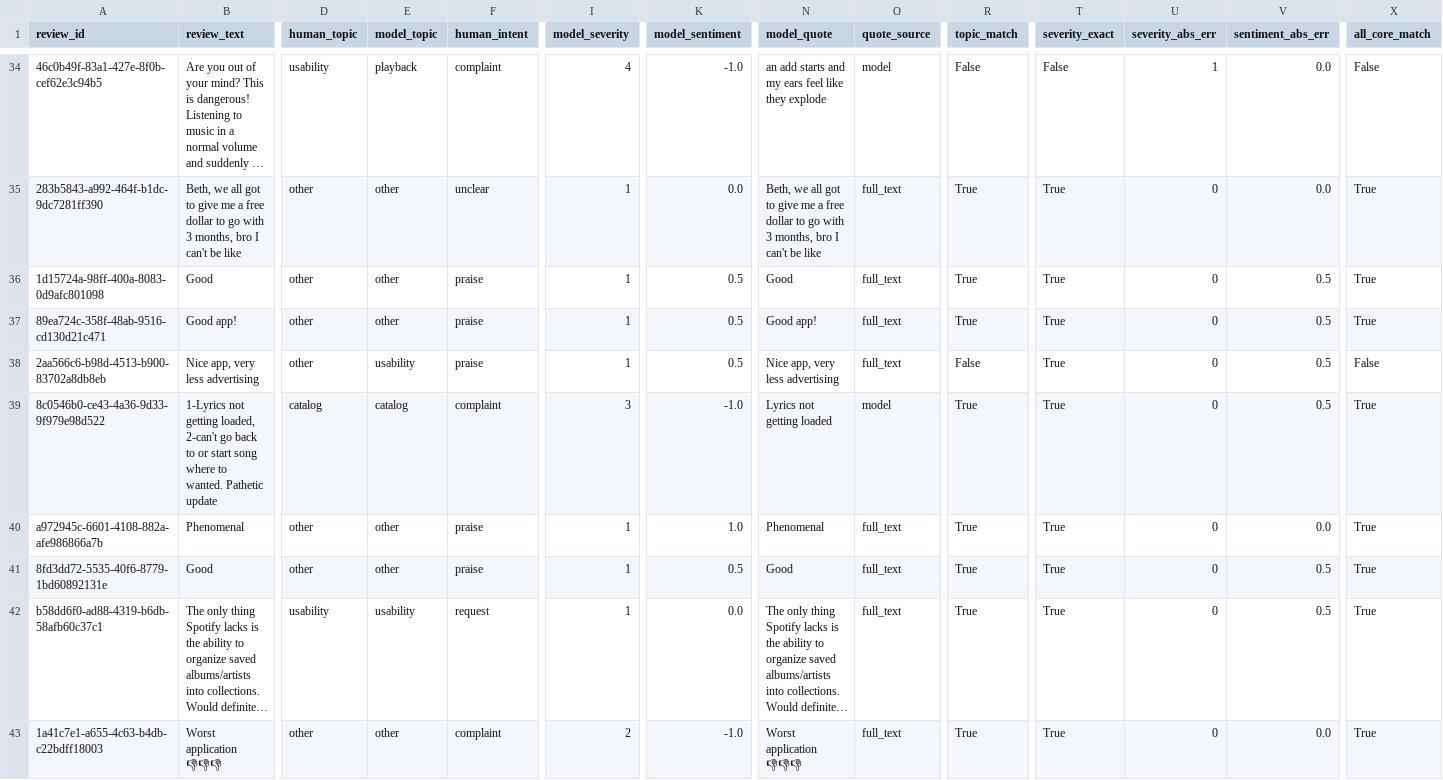
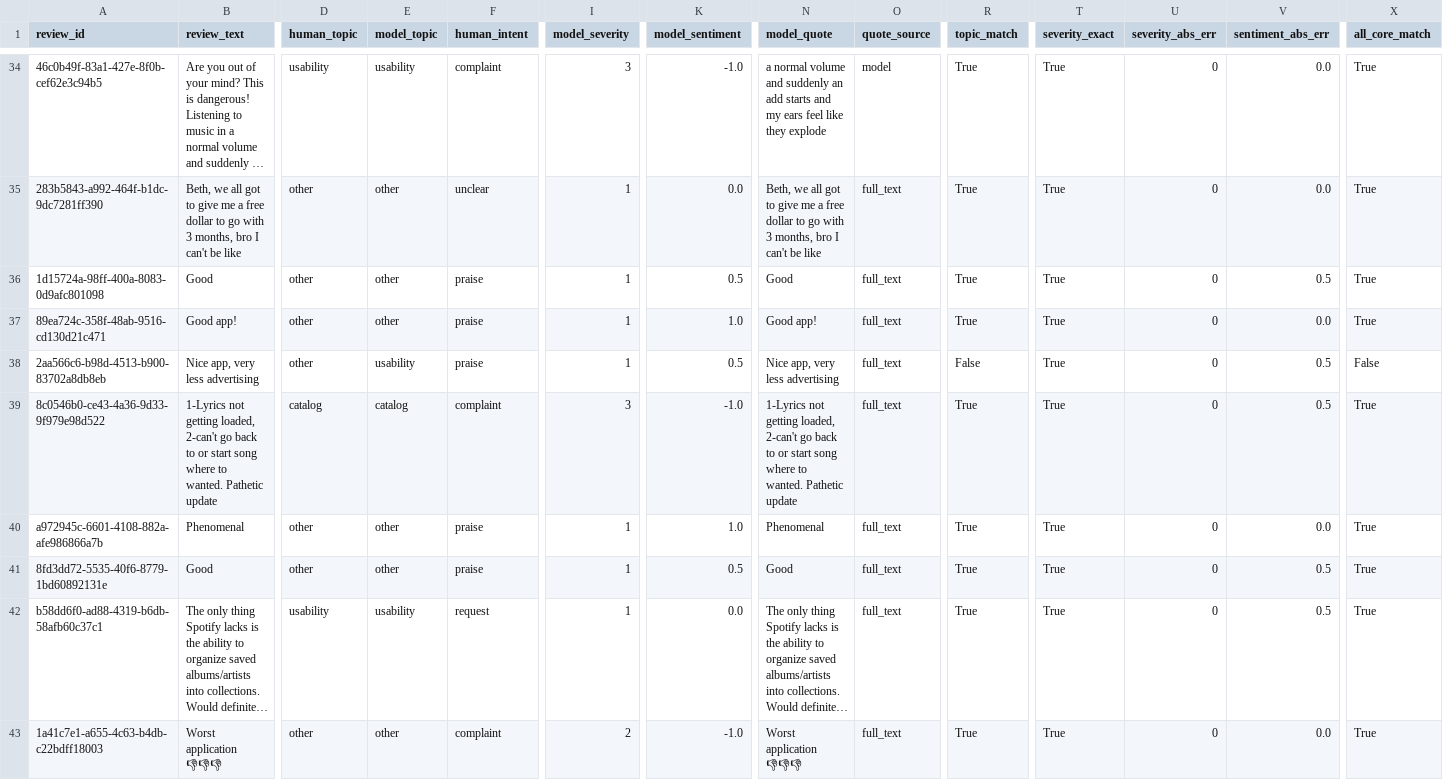
Before and after one commit to ameliaroeschel-prog/spotify-pipeline, a CSV file: evals/golden_per_case.csv, drawn as a sheet; only a part is shown, gaps mark what is left out; long unchanged cells end in …; the diff covers the shown part only; the diff names each change by its address in the sheet, - before the commit and + after, or states it on an @@ line.

```diff
--- a/evals/golden_per_case.csv
+++ b/evals/golden_per_case.csv
-E34 (model_topic): playback
+E34 (model_topic): usability
-I34 (model_severity): 4
+I34 (model_severity): 3
-N34 (model_quote): an add…
+N34 (model_quote): a normal volume and suddenly an add…
-R34 (topic_match): False
+R34 (topic_match): True
-T34 (severity_exact): False
+T34 (severity_exact): True
-U34 (severity_abs_err): 1
+U34 (severity_abs_err): 0
-X34 (all_core_match): False
+X34 (all_core_match): True
-K37 (model_sentiment): 0.5
+K37 (model_sentiment): 1.0
-V37 (sentiment_abs_err): 0.5
+V37 (sentiment_abs_err): 0.0
-N39 (model_quote): Lyrics not getting loaded
+N39 (model_quote): 1-Lyrics not getting loaded, 2-can't go back to or start song where to wanted. Pathetic update
-O39 (quote_source): model
+O39 (quote_source): full_text
```
Also changed, not shown: 51 edited cells elsewhere in this file, 12 other files.
